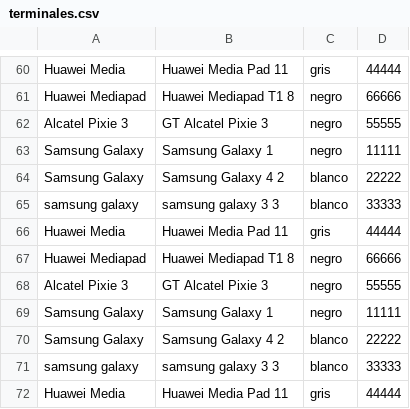
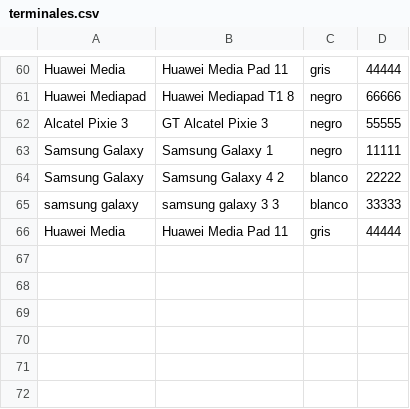
Before and after one commit to JoniBM00/AutomatizacionBatchsMicros, a CSV file: ficheroSalida/terminales.csv, drawn as a sheet; only a part is shown, gaps mark what is left out.

```diff
--- a/ficheroSalida/terminales.csv
+++ b/ficheroSalida/terminales.csv
@@ -66,7 +66 @@ samsung galaxy;samsung galaxy 3 3;blanco;33333
 Huawei Media;Huawei Media Pad 11;gris;44444
-Huawei Mediapad;Huawei Mediapad T1 8;negro;66666
-Alcatel Pixie 3;GT  Alcatel Pixie 3;negro;55555
-Samsung Galaxy;Samsung Galaxy  1;negro;11111
-Samsung Galaxy;Samsung Galaxy 4 2;blanco;22222
-samsung galaxy;samsung galaxy 3 3;blanco;33333
-Huawei Media;Huawei Media Pad 11;gris;44444
```
Also changed, not shown: ficheroSalida/terminalesStock.csv, 1 other file.
